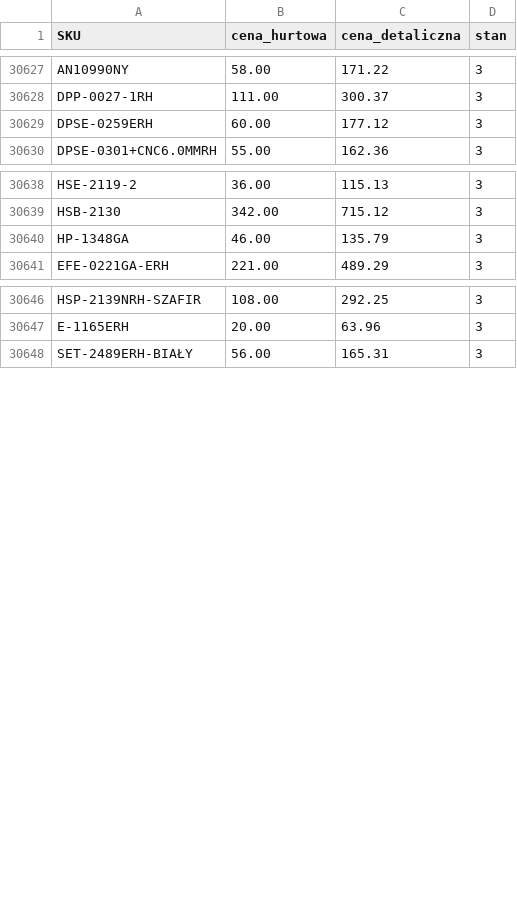
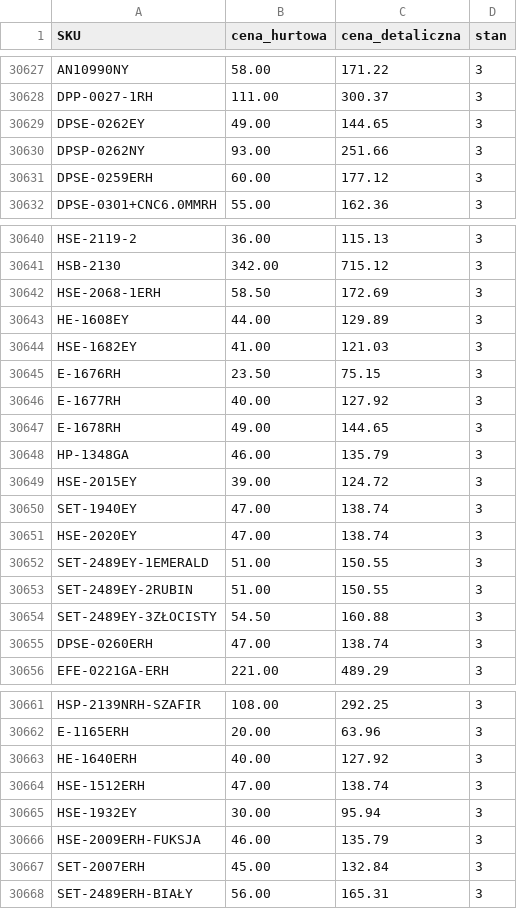
Before and after one commit to G-LOVRIN/AllSilver-CSV, a CSV file: AllSilver-stany-ceny.csv, drawn as a sheet; only a part is shown, gaps mark what is left out; the diff covers the shown part only; the diff names each change by its address in the sheet, - before the commit and + after, or states it on an @@ line.

```diff
--- a/AllSilver-stany-ceny.csv
+++ b/AllSilver-stany-ceny.csv
+row 30629: DPSE-0262EY | 49.00 | 144.65 | 3
+row 30630: DPSP-0262NY | 93.00 | 251.66 | 3
+row 30642: HSE-2068-1ERH | 58.50 | 172.69 | 3
+row 30643: HE-1608EY | 44.00 | 129.89 | 3
+row 30644: HSE-1682EY | 41.00 | 121.03 | 3
+row 30645: E-1676RH | 23.50 | 75.15 | 3
+row 30646: E-1677RH | 40.00 | 127.92 | 3
+row 30647: E-1678RH | 49.00 | 144.65 | 3
+row 30649: HSE-2015EY | 39.00 | 124.72 | 3
+row 30650: SET-1940EY | 47.00 | 138.74 | 3
+row 30651: HSE-2020EY | 47.00 | 138.74 | 3
+row 30652: SET-2489EY-1EMERALD | 51.00 | 150.55 | 3
+row 30653: SET-2489EY-2RUBIN | 51.00 | 150.55 | 3
+row 30654: SET-2489EY-3ZŁOCISTY | 54.50 | 160.88 | 3
+row 30655: DPSE-0260ERH | 47.00 | 138.74 | 3
+row 30663: HE-1640ERH | 40.00 | 127.92 | 3
+row 30664: HSE-1512ERH | 47.00 | 138.74 | 3
+row 30665: HSE-1932EY | 30.00 | 95.94 | 3
+row 30666: HSE-2009ERH-FUKSJA | 46.00 | 135.79 | 3
+row 30667: SET-2007ERH | 45.00 | 132.84 | 3
```
Also changed, not shown: 27 edited cells elsewhere in this file, 2 other files.
